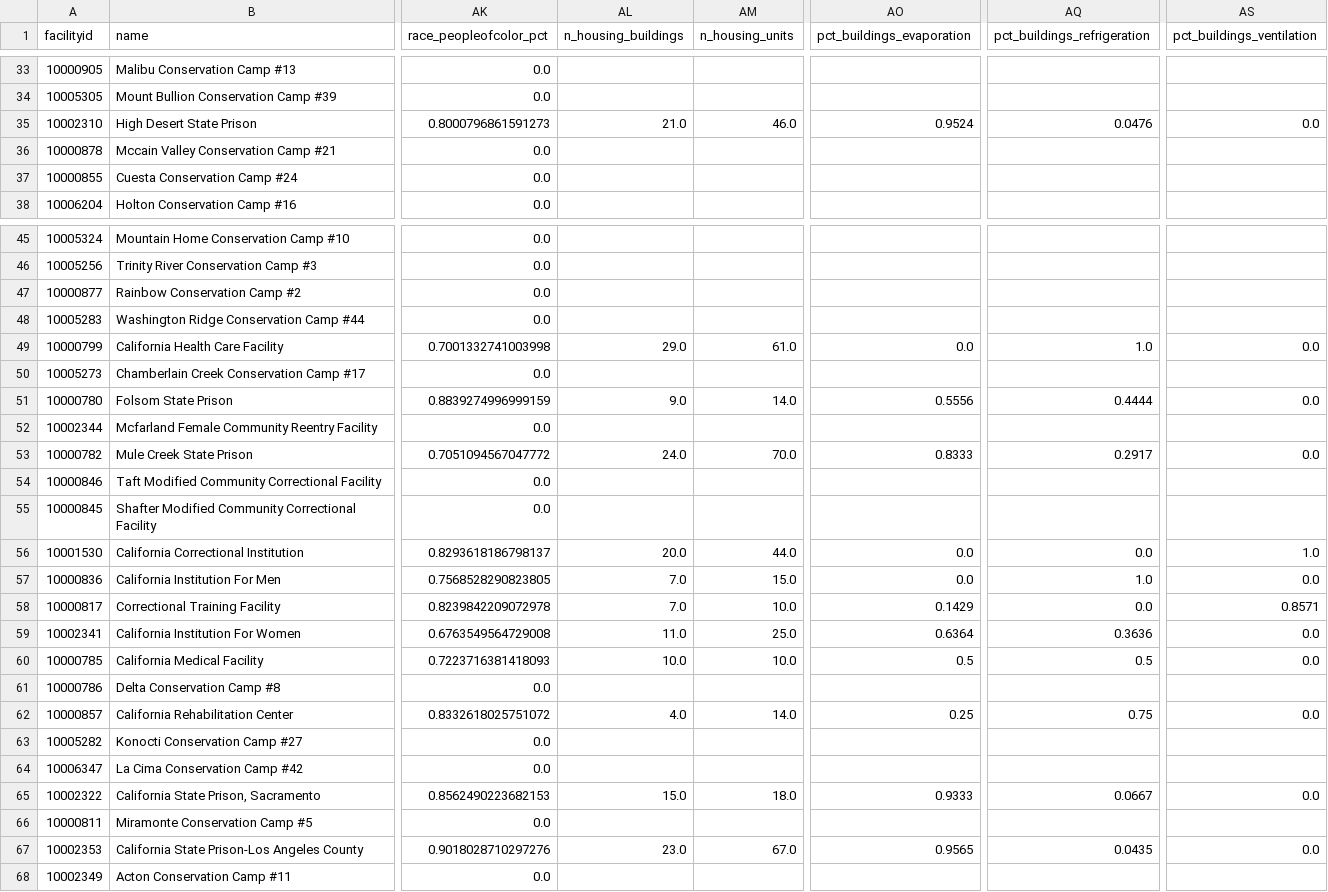
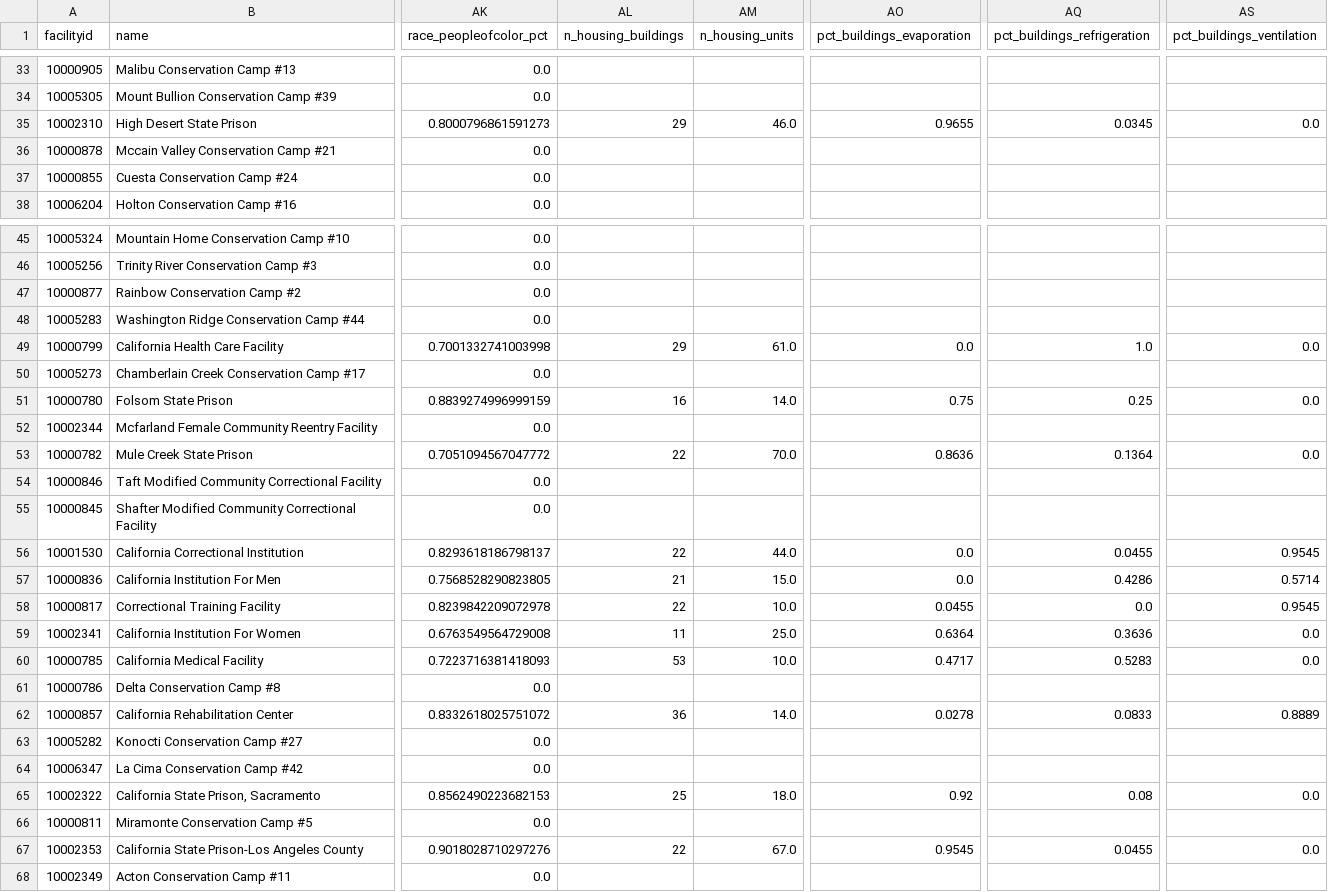
Before and after one commit to mbecica/cdcr_facility_data, a CSV file: data/cdcr_facilities.csv, drawn as a sheet; only a part is shown, gaps mark what is left out; the diff covers the shown part only; the diff names each change by its address in the sheet, - before the commit and + after, or states it on an @@ line.

Commit message:
infra recorrds creation and updating ac data

```diff
--- a/data/cdcr_facilities.csv
+++ b/data/cdcr_facilities.csv
-AL35 (n_housing_buildings): 21.0
+AL35 (n_housing_buildings): 29
-AO35 (pct_buildings_evaporation): 0.9524
+AO35 (pct_buildings_evaporation): 0.9655
-AQ35 (pct_buildings_refrigeration): 0.0476
+AQ35 (pct_buildings_refrigeration): 0.0345
-AL49 (n_housing_buildings): 29.0
+AL49 (n_housing_buildings): 29
-AL51 (n_housing_buildings): 9.0
+AL51 (n_housing_buildings): 16
-AO51 (pct_buildings_evaporation): 0.5556
+AO51 (pct_buildings_evaporation): 0.75
-AQ51 (pct_buildings_refrigeration): 0.4444
+AQ51 (pct_buildings_refrigeration): 0.25
-AL53 (n_housing_buildings): 24.0
+AL53 (n_housing_buildings): 22
-AO53 (pct_buildings_evaporation): 0.8333
+AO53 (pct_buildings_evaporation): 0.8636
-AQ53 (pct_buildings_refrigeration): 0.2917
+AQ53 (pct_buildings_refrigeration): 0.1364
-AL56 (n_housing_buildings): 20.0
+AL56 (n_housing_buildings): 22
-AQ56 (pct_buildings_refrigeration): 0.0
+AQ56 (pct_buildings_refrigeration): 0.0455
-AS56 (pct_buildings_ventilation): 1.0
+AS56 (pct_buildings_ventilation): 0.9545
-AL57 (n_housing_buildings): 7.0
+AL57 (n_housing_buildings): 21
-AQ57 (pct_buildings_refrigeration): 1.0
+AQ57 (pct_buildings_refrigeration): 0.4286
-AS57 (pct_buildings_ventilation): 0.0
+AS57 (pct_buildings_ventilation): 0.5714
-AL58 (n_housing_buildings): 7.0
+AL58 (n_housing_buildings): 22
-AO58 (pct_buildings_evaporation): 0.1429
+AO58 (pct_buildings_evaporation): 0.0455
-AS58 (pct_buildings_ventilation): 0.8571
+AS58 (pct_buildings_ventilation): 0.9545
-AL59 (n_housing_buildings): 11.0
+AL59 (n_housing_buildings): 11
-AL60 (n_housing_buildings): 10.0
+AL60 (n_housing_buildings): 53
-AO60 (pct_buildings_evaporation): 0.5
+AO60 (pct_buildings_evaporation): 0.4717
-AQ60 (pct_buildings_refrigeration): 0.5
+AQ60 (pct_buildings_refrigeration): 0.5283
-AL62 (n_housing_buildings): 4.0
+AL62 (n_housing_buildings): 36
-AO62 (pct_buildings_evaporation): 0.25
+AO62 (pct_buildings_evaporation): 0.0278
-AQ62 (pct_buildings_refrigeration): 0.75
+AQ62 (pct_buildings_refrigeration): 0.0833
-AS62 (pct_buildings_ventilation): 0.0
+AS62 (pct_buildings_ventilation): 0.8889
-AL65 (n_housing_buildings): 15.0
+AL65 (n_housing_buildings): 25
-AO65 (pct_buildings_evaporation): 0.9333
+AO65 (pct_buildings_evaporation): 0.92
-AQ65 (pct_buildings_refrigeration): 0.0667
+AQ65 (pct_buildings_refrigeration): 0.08
-AL67 (n_housing_buildings): 23.0
+AL67 (n_housing_buildings): 22
-AO67 (pct_buildings_evaporation): 0.9565
+AO67 (pct_buildings_evaporation): 0.9545
-AQ67 (pct_buildings_refrigeration): 0.0435
+AQ67 (pct_buildings_refrigeration): 0.0455
```
Also changed, not shown: 42 edited cells elsewhere in this file, 4 other files.
